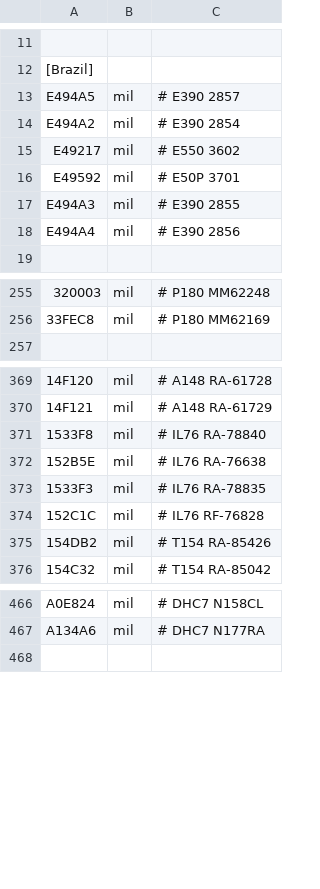
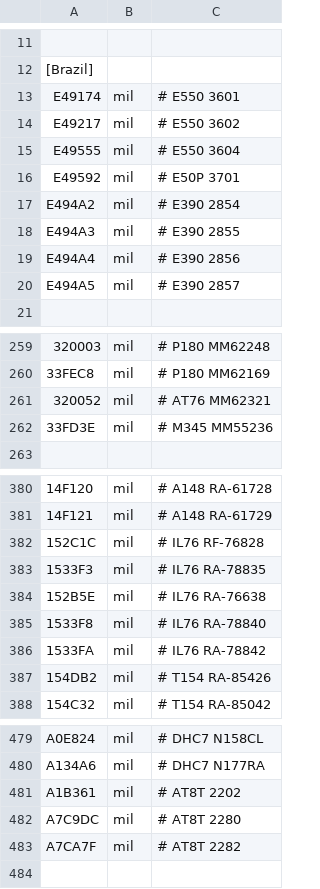
Before and after one commit to rikgale/LocalAircraft, a CSV file: LocalAircraft.csv, drawn as a sheet; only a part is shown, gaps mark what is left out; addresses are those after the commit; the diff covers the shown part only; the diff names each change by its address in the sheet, - before the commit and + after, or states it on an @@ line.

Commit message:
Update LocalAircraft.csv

```diff
--- a/LocalAircraft.csv
+++ b/LocalAircraft.csv
-A13: E494A5
+A13: E49174
-C13: # E390 2857
+C13: # E550 3601
@@ row 15 moved to row 14: E49217 @@
+row 15: E49555 | mil | # E550 3604
+row 20: E494A5 | mil | # E390 2857
+row 261: 320052 | mil | # AT76 MM62321
+row 262: 33FD3E | mil | # M345 MM55236
@@ row 374 moved to row 382: 152C1C @@
+row 383: 1533F3 | mil | # IL76 RA-78835
@@ row 372 moved to row 384: 152B5E @@
-A386: 1533F3
+A386: 1533FA
-C386: # IL76 RA-78835
+C386: # IL76 RA-78842
+row 481: A1B361 | mil | # AT8T 2202
+row 482: A7C9DC | mil | # AT8T 2280
+row 483: A7CA7F | mil | # AT8T 2282
```
Also changed, not shown: 8 added rows and 3 edited cells elsewhere in this file.
